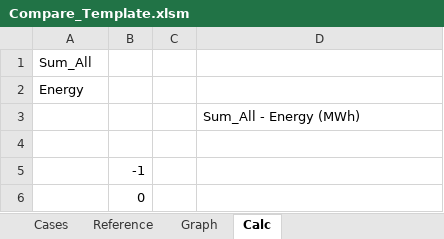
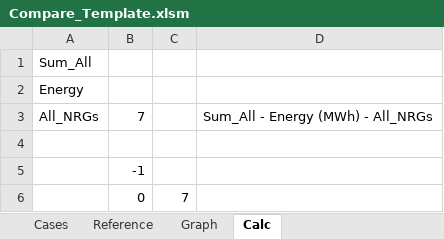
Before and after one commit to renaldinE/Optimize, an Excel workbook: Template/Compare_Template.xlsm, sheet Calc, drawn as a sheet; values as stored, in another font and other column widths than the file's, no borders; removed rows and columns are numbered as before the commit, all else as after; the diff names each change by its address in the sheet, - before the commit and + after, or states it on an @@ line.

Commit message:
Fixed Compare.  Fixed rare case where minimize returns a really really small number.  Added check for open file, wait for CPU to cool to Overlord.

```diff
--- a/Template/Compare_Template.xlsm (sheet Calc)
+++ b/Template/Compare_Template.xlsm (sheet Calc)
-row 3:  |  |  | Sum_All - Energy (MWh)
+row 3: All_NRGs | 7 |  | Sum_All - Energy (MWh) - All_NRGs
-C6: (empty)
+C6: 7
```
Also changed, not shown: sheet Reference, sheet Graph, charts or pictures, Macro/Overlord.xlsm, 1 other file.
